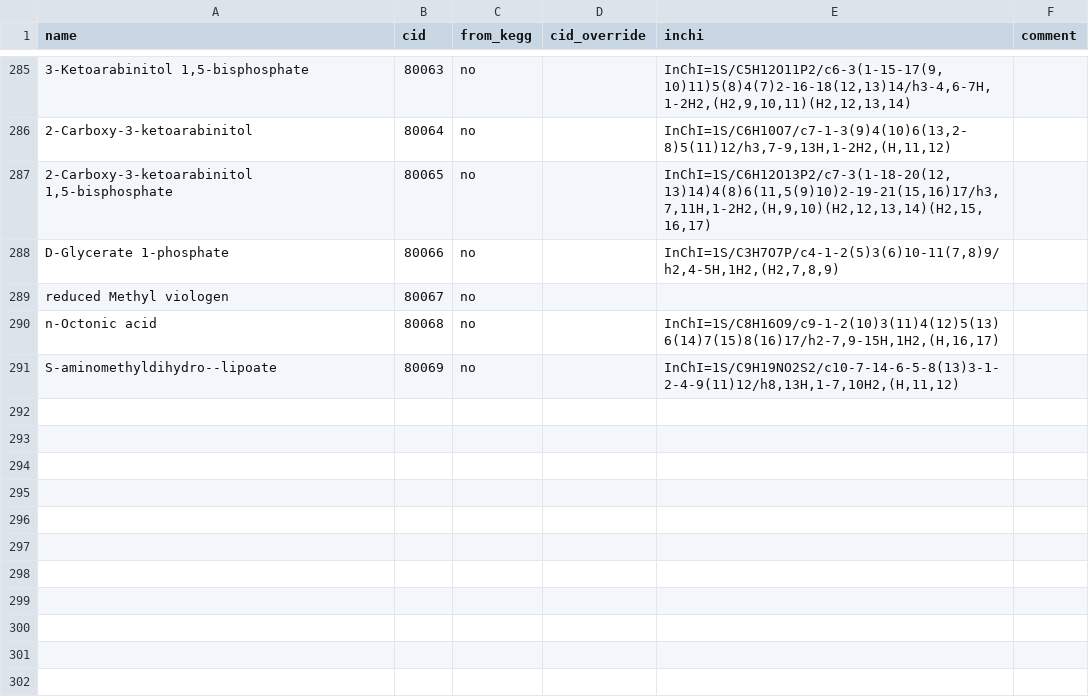
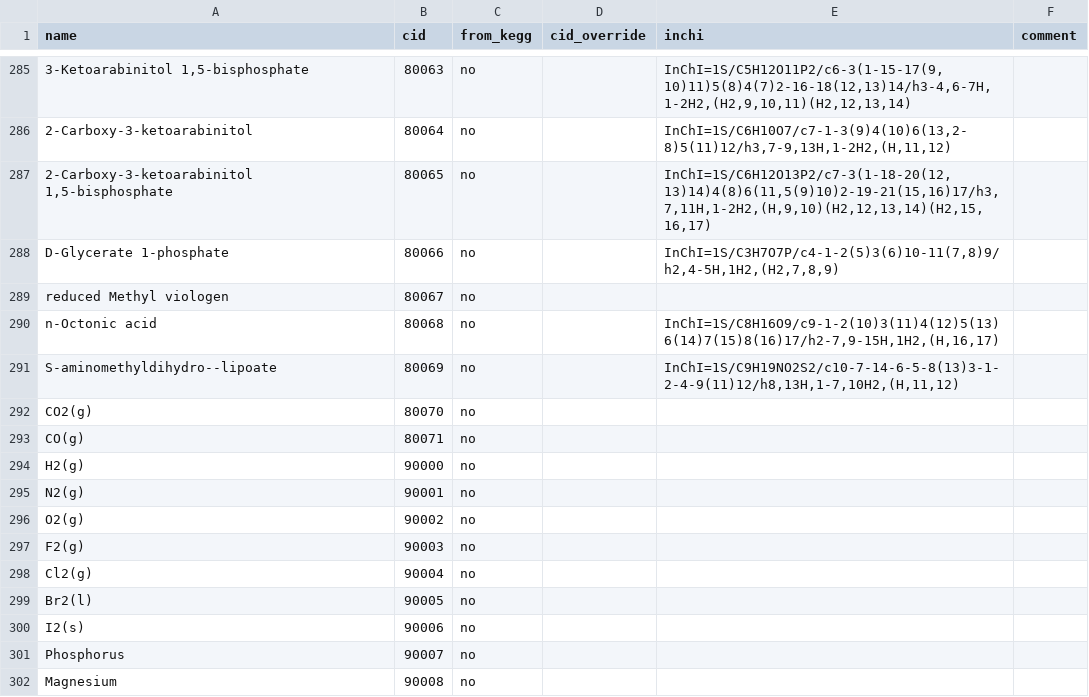
Before and after one commit to eladnoor/milo-lab, a CSV file: trunk/data/kegg/kegg_additions.csv, drawn as a sheet; only a part is shown, gaps mark what is left out; the diff names each change by its address in the sheet, - before the commit and + after, or states it on an @@ line.

```diff
--- a/trunk/data/kegg/kegg_additions.csv
+++ b/trunk/data/kegg/kegg_additions.csv
+row 292: CO2(g) | 80070 | no
+row 293: CO(g) | 80071 | no
+row 294: H2(g) | 90000 | no
+row 295: N2(g) | 90001 | no
+row 296: O2(g) | 90002 | no
+row 297: F2(g) | 90003 | no
+row 298: Cl2(g) | 90004 | no
+row 299: Br2(l) | 90005 | no
+row 300: I2(s) | 90006 | no
+row 301: Phosphorus | 90007 | no
+row 302: Magnesium | 90008 | no
```
Also changed, not shown: 8 other files.
